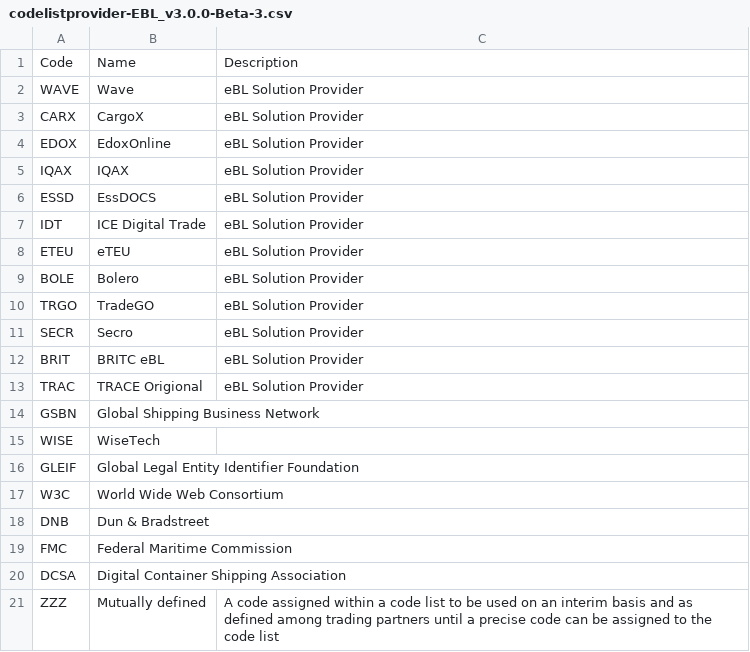
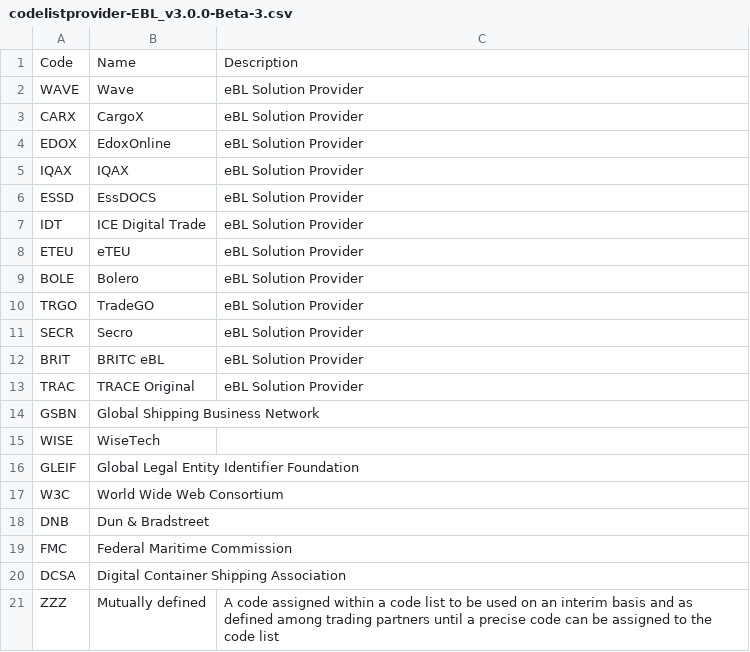
Before and after one commit to dcsaorg/DCSA-OpenAPI, a CSV file: reference-data/codelistprovider-EBL_v3.0.0-Beta-3.csv, drawn as a sheet.

Commit message:
Fix typos

```diff
--- a/reference-data/codelistprovider-EBL_v3.0.0-Beta-3.csv
+++ b/reference-data/codelistprovider-EBL_v3.0.0-Beta-3.csv
@@ -12,3 +12,3 @@ SECR,Secro,eBL Solution Provider
 BRIT,BRITC eBL,eBL Solution Provider
-TRAC,TRACE Origional,eBL Solution Provider
+TRAC,TRACE Original,eBL Solution Provider
 GSBN,Global Shipping Business Network,
```
Also changed, not shown: reference-data/eblsolutionsproviders-EBL_v3.0.0-Beta-3.csv, 9 other files.
